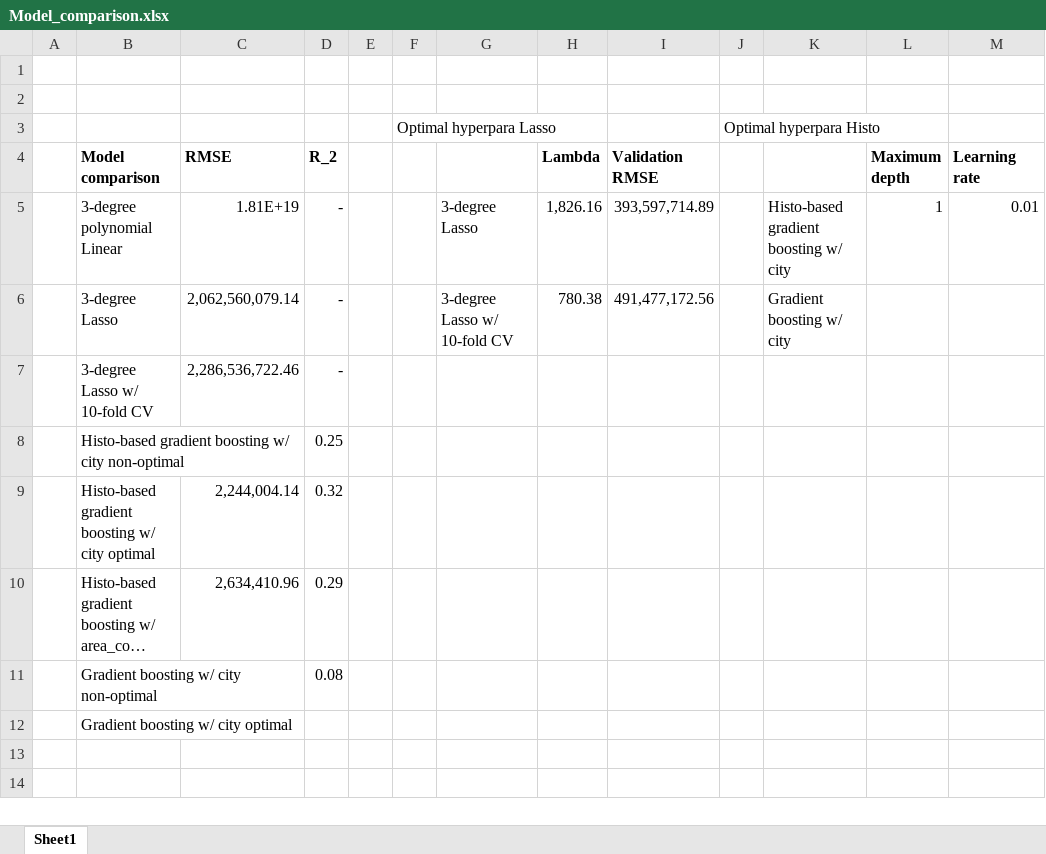
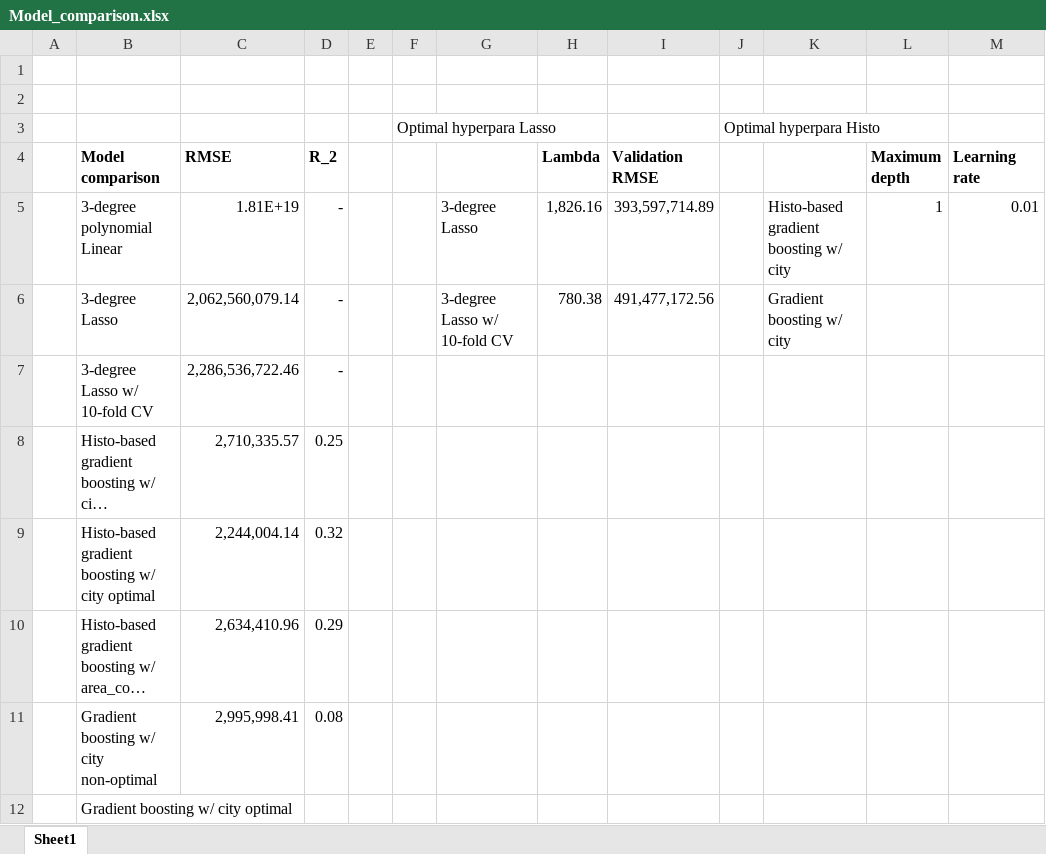
Before and after one commit to QiZhang777777/SODAS2023, an Excel workbook: EXAM/Model_comparison.xlsx, sheet Sheet1, drawn as a sheet; long unchanged cells end in …; values as stored, in another font and other column widths than the file's, no borders; the diff names each change by its address in the sheet, - before the commit and + after, or states it on an @@ line.

Commit message:
zip to lat lon et model

```diff
--- a/EXAM/Model_comparison.xlsx (sheet Sheet1)
+++ b/EXAM/Model_comparison.xlsx (sheet Sheet1)
-C8 (RMSE): (empty)
+C8 (RMSE): 2,710,335.57
-C11 (RMSE): (empty)
+C11 (RMSE): 2,995,998.41
```
Also changed, not shown: 8 other files.
